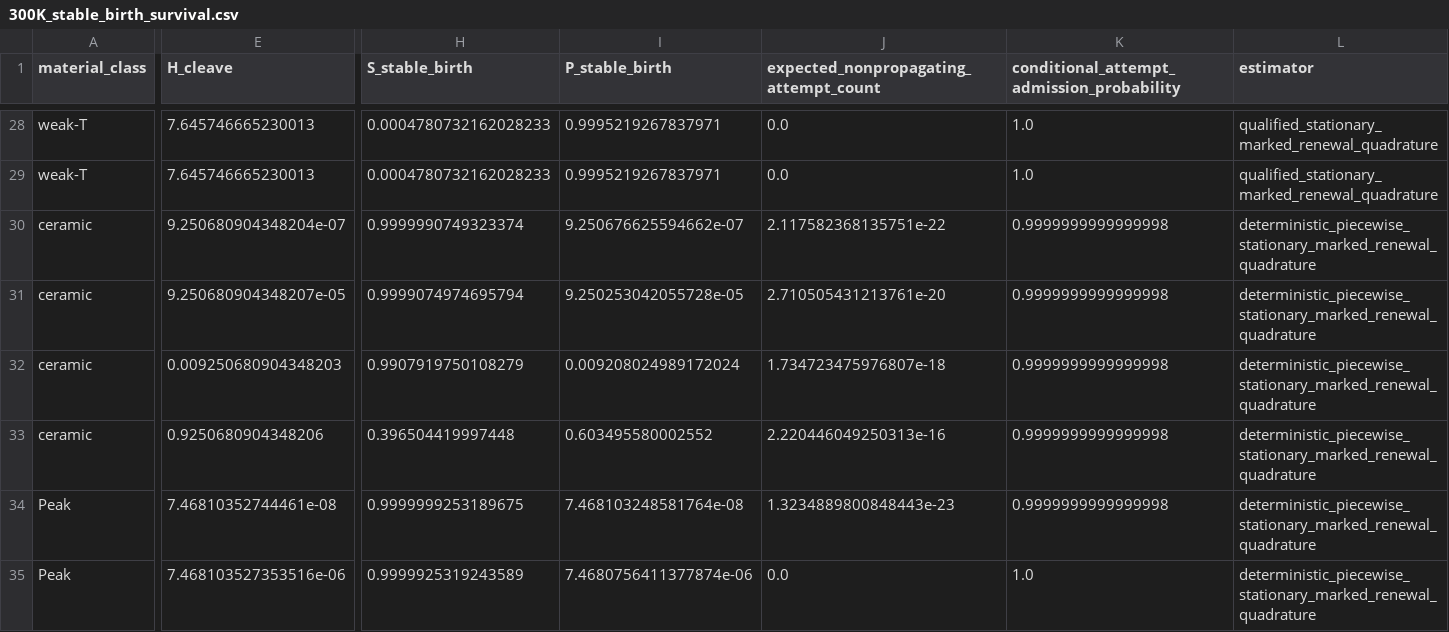
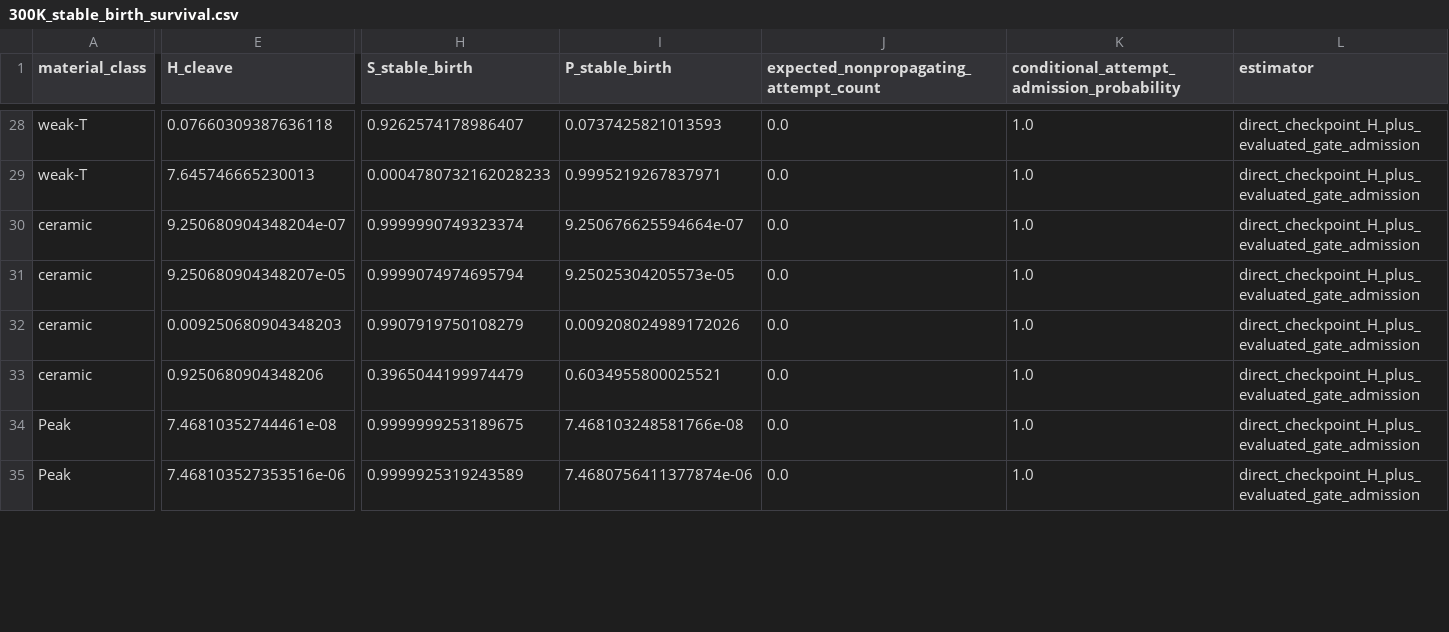
Before and after one commit to ukaiiaku-maker/Stateful_kitagawa_dadN, a CSV file: runs/sn_v9_canonical_four_class_elastic_v3/300K_stable_birth_survival.csv, drawn as a sheet; only a part is shown, gaps mark what is left out; the diff covers the shown part only; the diff names each change by its address in the sheet, - before the commit and + after, or states it on an @@ line.

```diff
--- a/runs/sn_v9_canonical_four_class_elastic_v3/300K_stable_birth_survival.csv
+++ b/runs/sn_v9_canonical_four_class_elastic_v3/300K_stable_birth_survival.csv
-E28 (H_cleave): 7.645746665230013
+E28 (H_cleave): 0.07660309387636118
-H28 (S_stable_birth): 0.0004780732162028233
+H28 (S_stable_birth): 0.9262574178986407
-I28 (P_stable_birth): 0.9995219267837971
+I28 (P_stable_birth): 0.0737425821013593
-L28:L29 (estimator): qualified_stationary_marked_renewal_quadrature
+L28:L29 (estimator): direct_checkpoint_H_plus_evaluated_gate_admission
-I30 (P_stable_birth): 9.250676625594662e-07
+I30 (P_stable_birth): 9.250676625594664e-07
-J30: 2.117582368135751e-22
+J30: 0.0
-K30:K34: 0.9999999999999998
+K30:K34: 1.0
-L30:L35 (estimator): deterministic_piecewise_stationary_marked_renewal_quadrature
+L30:L35 (estimator): direct_checkpoint_H_plus_evaluated_gate_admission
-I31 (P_stable_birth): 9.250253042055728e-05
+I31 (P_stable_birth): 9.25025304205573e-05
-J31: 2.710505431213761e-20
+J31: 0.0
-I32 (P_stable_birth): 0.009208024989172024
+I32 (P_stable_birth): 0.009208024989172026
-J32: 1.734723475976807e-18
+J32: 0.0
-H33 (S_stable_birth): 0.396504419997448
+H33 (S_stable_birth): 0.3965044199974479
-I33 (P_stable_birth): 0.603495580002552
+I33 (P_stable_birth): 0.6034955800025521
-J33: 2.220446049250313e-16
+J33: 0.0
-I34 (P_stable_birth): 7.468103248581764e-08
+I34 (P_stable_birth): 7.468103248581766e-08
-J34: 1.3234889800848443e-23
+J34: 0.0
```
Also changed, not shown: 94 edited cells elsewhere in this file, runs/sn_v9_canonical_four_class_elastic_v3/300K_endurance_stress_descent.csv, runs/sn_v9_canonical_four_class_elastic_v3/300K_practical_survival_stress_estimates.csv, 20 other files.
